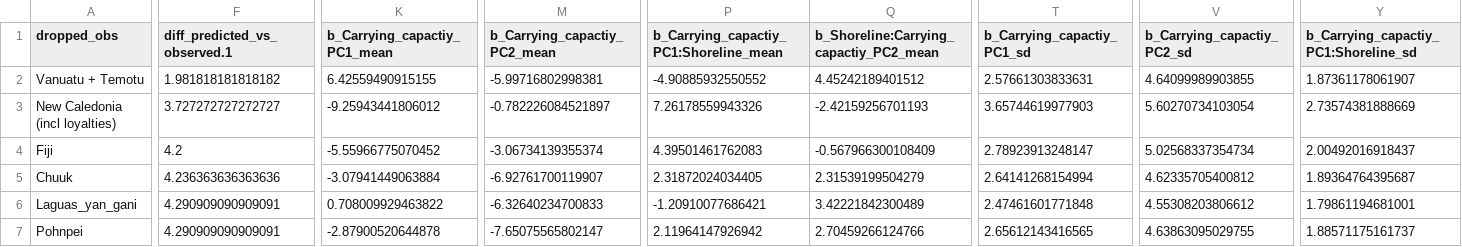
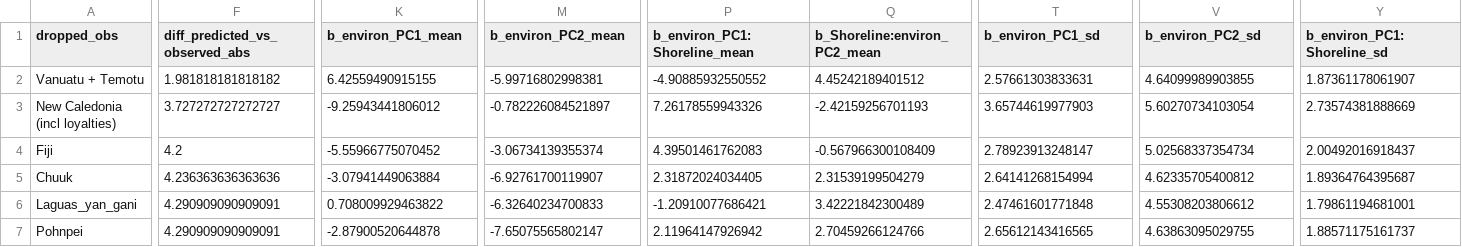
Before and after one commit to HedvigS/predicting_number_lgs_in_remote_oceania, a TSV file: code/output/results/brms_SBZR_group_drop_one_out.tsv, drawn as a sheet; only a part is shown, gaps mark what is left out; the diff covers the shown part only; the diff names each change by its address in the sheet, - before the commit and + after, or states it on an @@ line.

```diff
--- a/code/output/results/brms_SBZR_group_drop_one_out.tsv
+++ b/code/output/results/brms_SBZR_group_drop_one_out.tsv
-F1: diff_predicted_vs_observed.1
+F1: diff_predicted_vs_observed_abs
-K1: b_Carrying_capactiy_PC1_mean
+K1: b_environ_PC1_mean
-M1: b_Carrying_capactiy_PC2_mean
+M1: b_environ_PC2_mean
-P1: b_Carrying_capactiy_PC1:Shoreline_mean
+P1: b_environ_PC1:Shoreline_mean
-Q1: b_Shoreline:Carrying_capactiy_PC2_mean
+Q1: b_Shoreline:environ_PC2_mean
-T1: b_Carrying_capactiy_PC1_sd
+T1: b_environ_PC1_sd
-V1: b_Carrying_capactiy_PC2_sd
+V1: b_environ_PC2_sd
-Y1: b_Carrying_capactiy_PC1:Shoreline_sd
+Y1: b_environ_PC1:Shoreline_sd
```
Also changed, not shown: 45 edited cells elsewhere in this file, code/output/results/brms_SBZR_dropped_effects_diff_above__2.24.tsv, code/output/results/brms_SBZR_full_effects_table.tsv, 12 other files.
